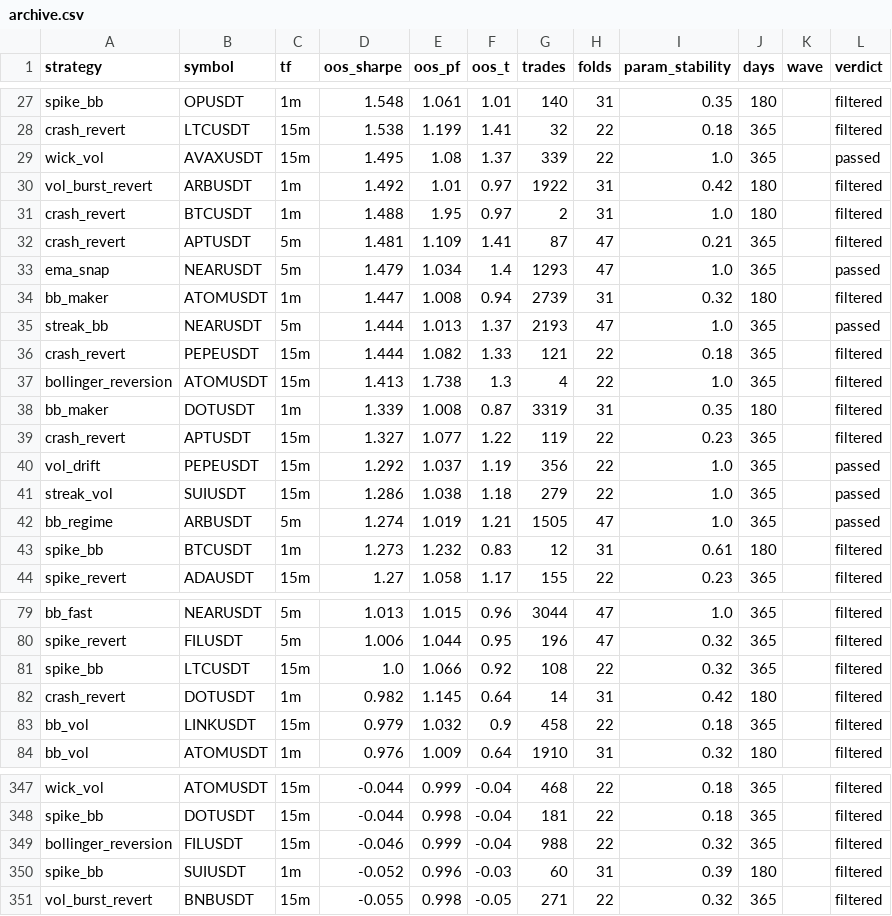
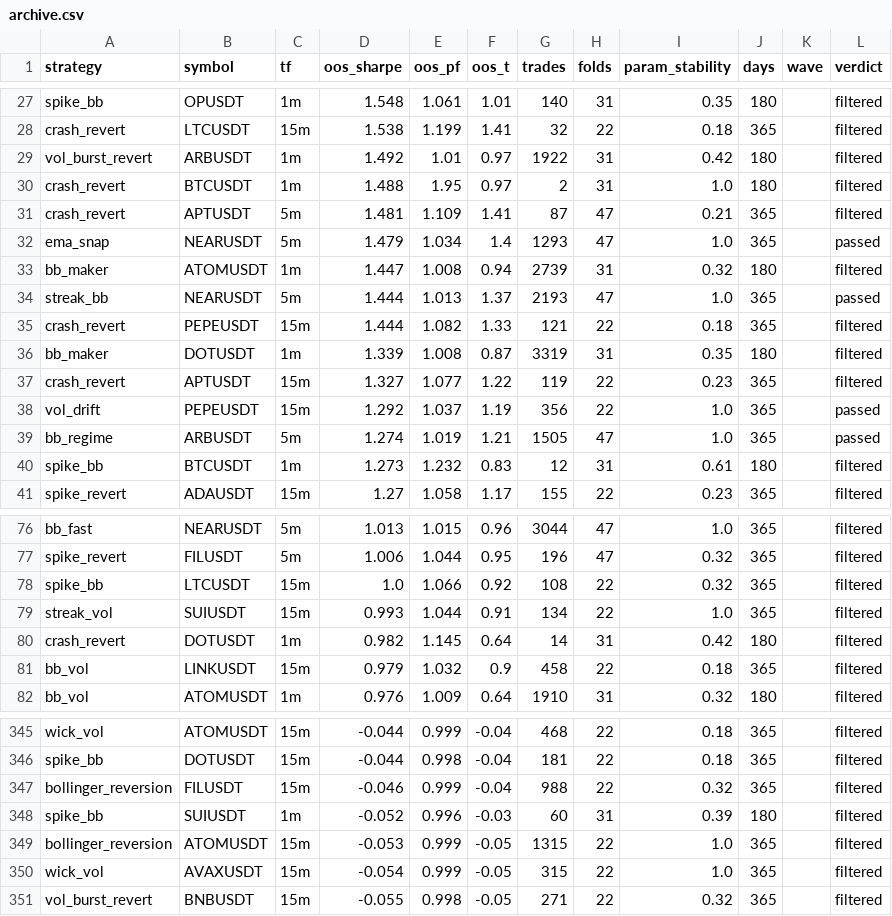
Before and after one commit to palcikia-crypto/scalp-lab-termux, a CSV file: scalp-lab/reports/archive.csv, drawn as a sheet; only a part is shown, gaps mark what is left out; removed rows and columns are numbered as before the commit, all else as after; the diff names each change by its address in the sheet, - before the commit and + after, or states it on an @@ line.

```diff
--- a/scalp-lab/reports/archive.csv
+++ b/scalp-lab/reports/archive.csv
-row 29: wick_vol | AVAXUSDT | 15m | 1.495 | 1.08 | 1.37 | 339 | 22 | 1.0 | 365 |  | passed
-row 37: bollinger_reversion | ATOMUSDT | 15m | 1.413 | 1.738 | 1.3 | 4 | 22 | 1.0 | 365 |  | filtered
-row 41: streak_vol | SUIUSDT | 15m | 1.286 | 1.038 | 1.18 | 279 | 22 | 1.0 | 365 |  | passed
+row 79: streak_vol | SUIUSDT | 15m | 0.993 | 1.044 | 0.91 | 134 | 22 | 1.0 | 365 |  | filtered
+row 349: bollinger_reversion | ATOMUSDT | 15m | -0.053 | 0.999 | -0.05 | 1315 | 22 | 1.0 | 365 |  | filtered
+row 350: wick_vol | AVAXUSDT | 15m | -0.054 | 0.999 | -0.05 | 315 | 22 | 1.0 | 365 |  | filtered
```
Also changed, not shown: scalp-lab/reports/leaderboard.csv, 2 other files.
